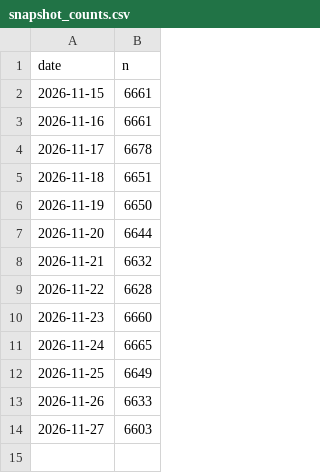
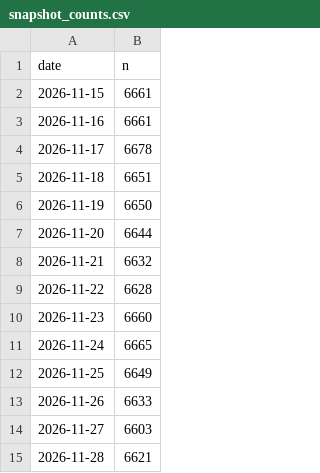
Before and after one commit to Vital-City/NYC-jails-dashboard, a CSV file: data/snapshot_counts.csv, drawn as a sheet; the diff names each change by its address in the sheet, - before the commit and + after, or states it on an @@ line.

```diff
--- a/data/snapshot_counts.csv
+++ b/data/snapshot_counts.csv
+row 15: 2026-11-28 | 6621
```
Also changed, not shown: 1 other file.
